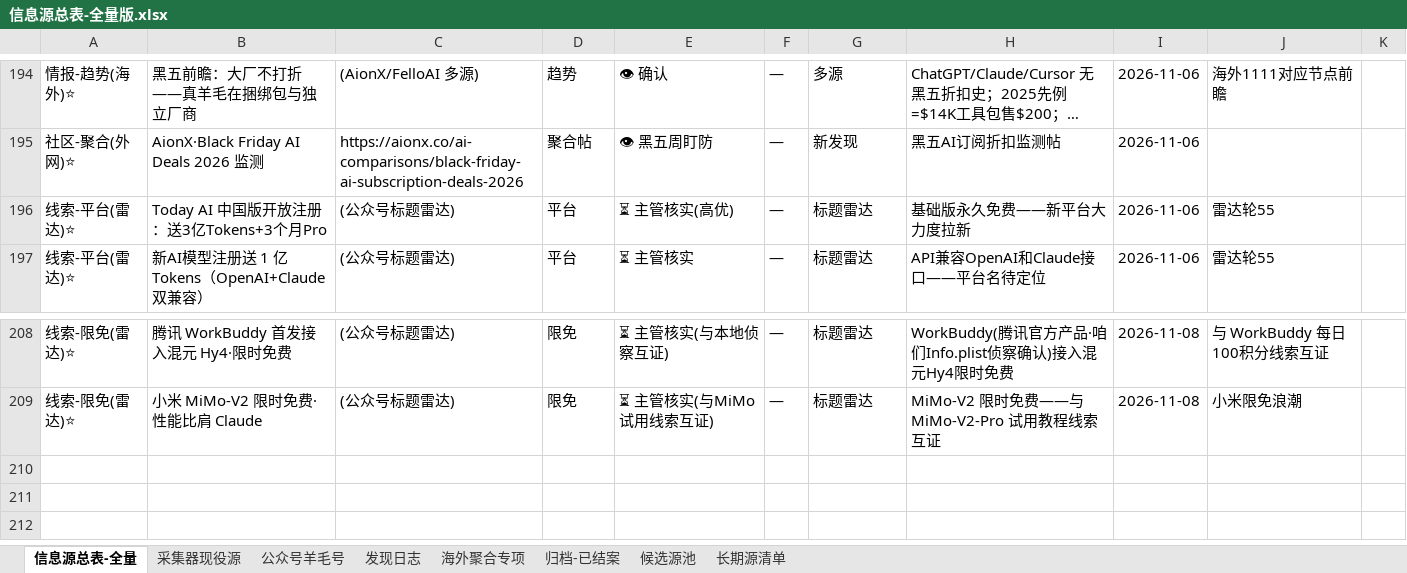
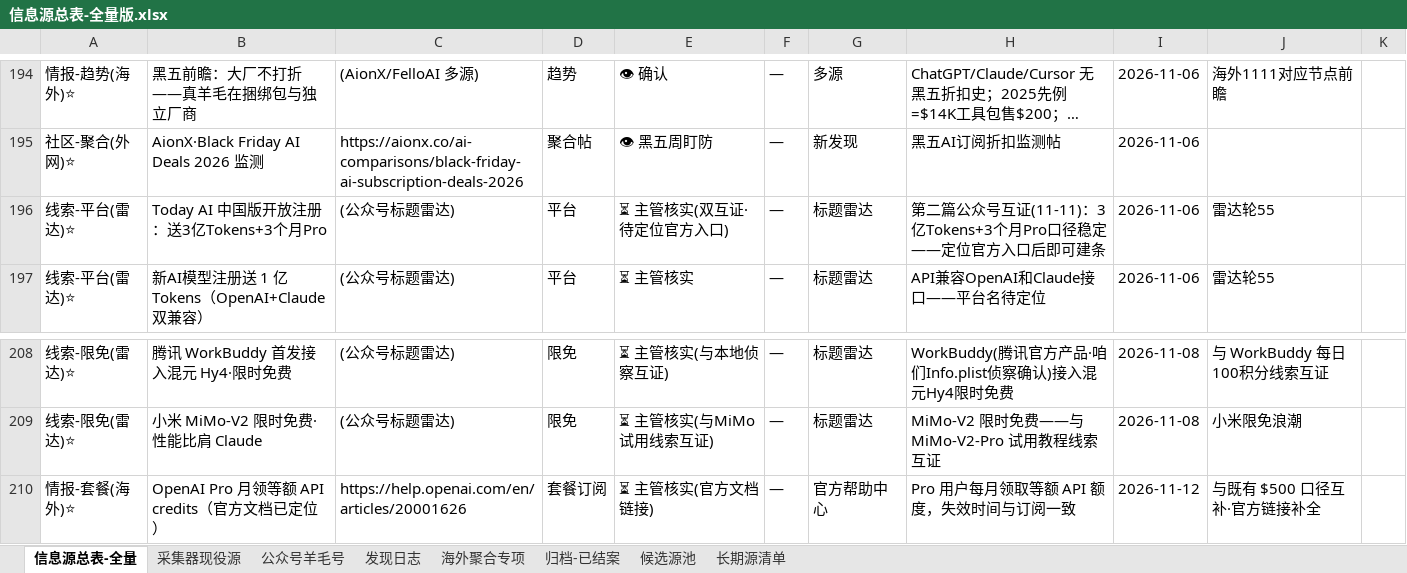
Before and after one commit to KJAI123/tokenmost, an Excel workbook: data-research/信息源总表-全量版.xlsx, sheet 信息源总表-全量, drawn as a sheet; only a part is shown, gaps mark what is left out; long unchanged cells end in …; values as stored, in another font and other column widths than the file's, no borders; the diff names each change by its address in the sheet, - before the commit and + after, or states it on an @@ line.

```diff
--- a/data-research/信息源总表-全量版.xlsx (sheet 信息源总表-全量)
+++ b/data-research/信息源总表-全量版.xlsx (sheet 信息源总表-全量)
-E196: ⏳ 主管核实(高优)
+E196: ⏳ 主管核实(双互证·待定位官方入口)
-H196: 基础版永久免费——新平台大力度拉新
+H196: 第二篇公众号互证(11-11)：3亿Tokens+3个月Pro口径稳定——定位官方入口后即可建条
+row 210: 情报-套餐(海外)⭐ | OpenAI Pro 月领等额 API credits（官方文档已定位） | https://help.openai.com/en/articles/20001626 | 套餐订阅 | ⏳ 主管核实(官方文档链接) | — | 官方帮助中心 | Pro 用户每月领取等额 API 额度，失效时间与订阅一致 | 2026-11-12 | 与既有 $500 口径互补·官方链接补全
```
Also changed, not shown: sheet 发现日志, 22 other files.
